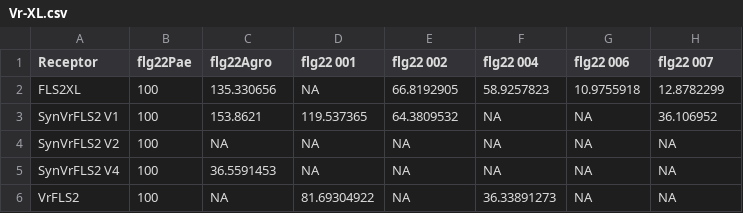
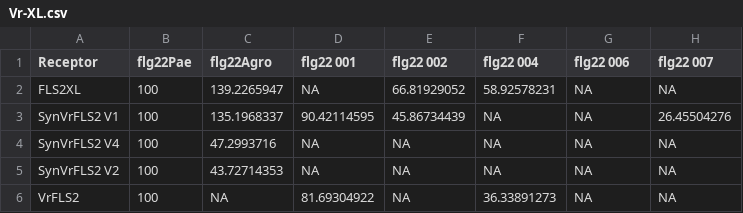
Before and after one commit to jerrytli/FLS2_engineering, a CSV file: input/Vr-XL.csv, drawn as a sheet.

```diff
--- a/input/Vr-XL.csv
+++ b/input/Vr-XL.csv
@@ -1,6 +1,6 @@
 Receptor,flg22Pae,flg22Agro,flg22 001,flg22 002,flg22 004,flg22 006,flg22 007
-FLS2XL,100,135.330656,NA,66.8192905,58.9257823,10.9755918,12.8782299
-SynVrFLS2 V1,100,153.8621,119.537365,64.3809532,NA,NA,36.106952
-SynVrFLS2 V2,100,NA,NA,NA,NA,NA,NA
-SynVrFLS2 V4,100,36.5591453,NA,NA,NA,NA,NA
+FLS2XL,100,139.2265947,NA,66.81929052,58.92578231,NA,NA
+SynVrFLS2 V1,100,135.1968337,90.42114595,45.86734439,NA,NA,26.45504276
+SynVrFLS2 V4,100,47.2993716,NA,NA,NA,NA,NA
+SynVrFLS2 V2,100,43.72714353,NA,NA,NA,NA,NA
 VrFLS2,100,NA,81.69304922,NA,36.33891273,NA,NA
```
Also changed, not shown: input/Fc-Qv.csv, input/WTNb_XL_Tj_Qv.csv, 13 other files.
